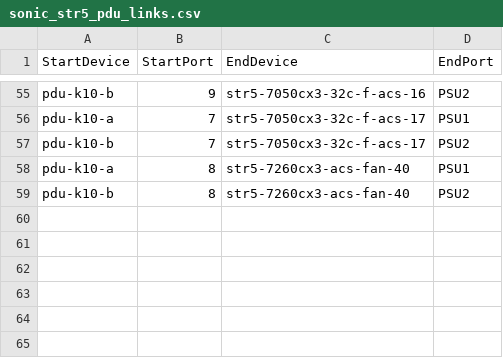
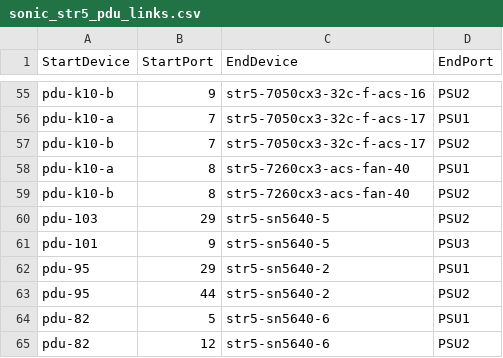
Before and after one commit to sonic-net/sonic-mgmt, a CSV file: ansible/files/sonic_str5_pdu_links.csv, drawn as a sheet; only a part is shown, gaps mark what is left out; the diff names each change by its address in the sheet, - before the commit and + after, or states it on an @@ line.

Commit message:
Merged PR 27404: [pdu]: Correct PSU outlet mappings for SN5640 and MSN4700 devices
### ⚠️ Code Placement Check

> **Reminder:** The internal repo (`sonic-mgmt-int`) should only contain Microsoft-internal code
> (testbed configs, lab info, MSFT-sensitive tests/features).
> General test code, framework improvements, and bug fixes belong in the
> **public repo**: https://github.com/sonic-net/sonic-mgmt

**Please select one:**
- [X] This PR contains **internal-only** code that cannot go to the public repo
- [ ] Reason it must be internal: <!-- explain briefly -->

### What is the motivation for this PR?

### How did you do it?

### How did you verify/test it?


[pdu]: Correct PSU outlet mappings for SN5640 and MSN4700 devices

Signed-off-by: sourabh kumar <kumarsourabh@microsoft.com>

----
#### AI description  (iteration 1)
#### PR Classification
Bug fix to correct PSU (Power Supply Unit) outlet mappings for SN5640 and MSN4700 network devices in PDU (Power Distribution Unit) configuration files.

#### PR Summary
This PR corrects PSU outlet mappings by swapping PSU1/PSU2 assignments for MSN4700 devices and adds missing PDU link configurations for SN5640 devices across multiple test environments.

- `sonic_str3_pdu_links.csv`: Swapped PSU1/PSU2 outlet mappings for str3-msn4700-01 and str3-msn4700-02 devices
- `sonic_str_pdu_links.csv`: Corrected PSU outlet assignments for str-msn4700-01 and updated str-msn4700-02 PSU2 from pdu-96 outlet 39 to pdu-242 outlet 35
- `sonic_str4_pdu_links.csv` and `sonic_str5_pdu_links.csv`: Added new PDU outlet mappings for multiple str4-sn5640 and str5-sn5640 devices
- `sonic_str5_devices.csv`, `sonic_str_devices.csv`, and `/ansible/str5`: Added new PDU devices (pdu-82, pdu-242) with SNMP protocol configuration
<!-- GitOpsUserAgent=GitOps.Apps.Server.pullrequestcopilot -->

```diff
--- a/ansible/files/sonic_str5_pdu_links.csv
+++ b/ansible/files/sonic_str5_pdu_links.csv
+row 60: pdu-103 | 29 | str5-sn5640-5 | PSU2
+row 61: pdu-101 | 9 | str5-sn5640-5 | PSU3
+row 62: pdu-95 | 29 | str5-sn5640-2 | PSU1
+row 63: pdu-95 | 44 | str5-sn5640-2 | PSU2
+row 64: pdu-82 | 5 | str5-sn5640-6 | PSU1
+row 65: pdu-82 | 12 | str5-sn5640-6 | PSU2
```
Also changed, not shown: ansible/files/sonic_str4_pdu_links.csv, ansible/files/sonic_str5_devices.csv, 5 other files.
